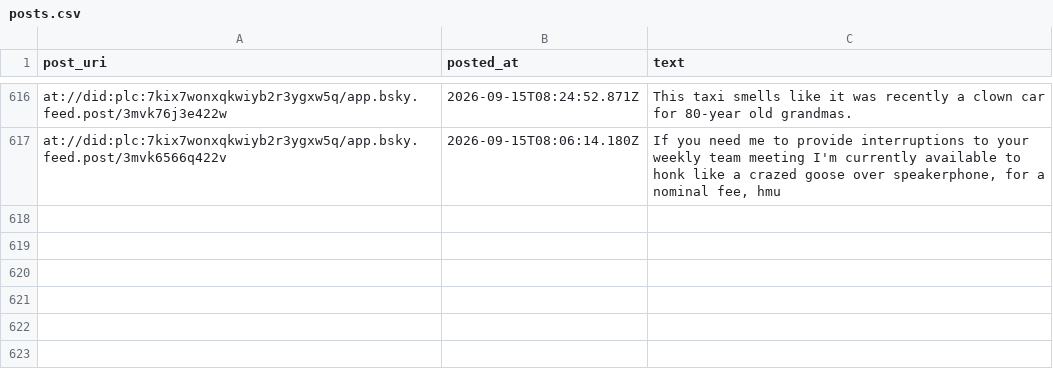
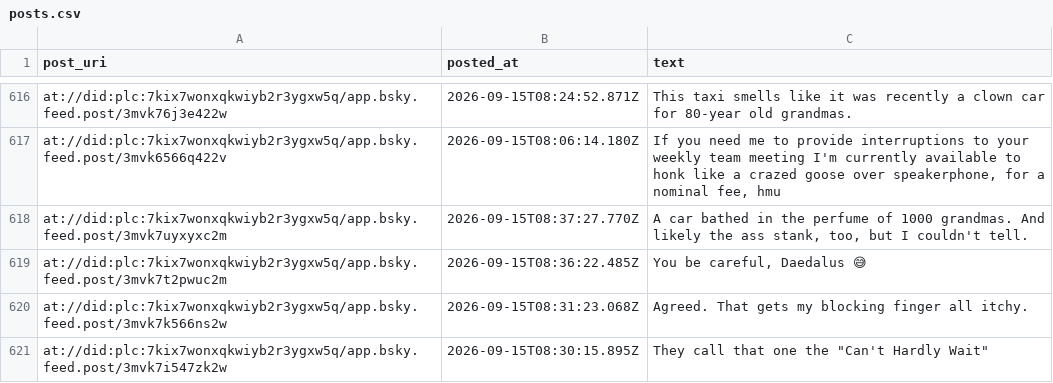
Before and after one commit to IcarusQD/bluesky-collector, a CSV file: data/posts.csv, drawn as a sheet; only a part is shown, gaps mark what is left out.

```diff
--- a/data/posts.csv
+++ b/data/posts.csv
@@ -792 +792,5 @@ at://did:plc:7kix7wonxqkwiyb2r3ygxw5q/app.bsky.feed.post/3mvk76j3e422w,2026-09-1
 at://did:plc:7kix7wonxqkwiyb2r3ygxw5q/app.bsky.feed.post/3mvk6566q422v,2026-09-15T08:06:14.180Z,"If you need me to provide interruptions to your weekly team meeting I'm currently available to honk like a crazed goose over speakerphone, for a nominal fee, hmu"
+at://did:plc:7kix7wonxqkwiyb2r3ygxw5q/app.bsky.feed.post/3mvk7uyxyxc2m,2026-09-15T08:37:27.770Z,"A car bathed in the perfume of 1000 grandmas. And likely the ass stank, too, but I couldn't tell."
+at://did:plc:7kix7wonxqkwiyb2r3ygxw5q/app.bsky.feed.post/3mvk7t2pwuc2m,2026-09-15T08:36:22.485Z,"You be careful, Daedalus 😅"
+at://did:plc:7kix7wonxqkwiyb2r3ygxw5q/app.bsky.feed.post/3mvk7k566ns2w,2026-09-15T08:31:23.068Z,Agreed. That gets my blocking finger all itchy.
+at://did:plc:7kix7wonxqkwiyb2r3ygxw5q/app.bsky.feed.post/3mvk7i547zk2w,2026-09-15T08:30:15.895Z,"They call that one the ""Can't Hardly Wait"""
```
Also changed, not shown: 1 other file.
